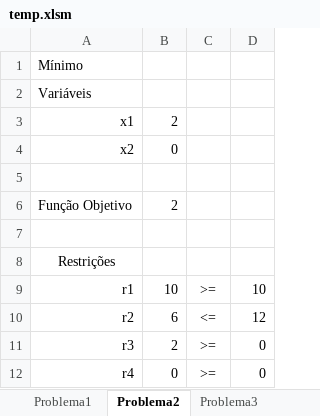
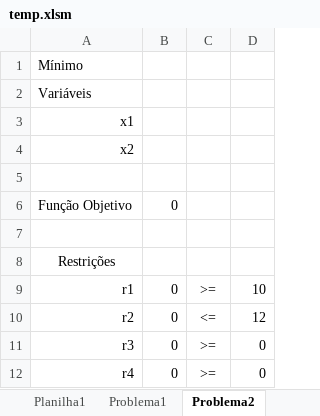
Before and after one commit to aguilasa/solver, an Excel workbook: temp.xlsm, sheet Problema2, drawn as a sheet; values as stored, in another font and other column widths than the file's, no borders; the diff names each change by its address in the sheet, - before the commit and + after, or states it on an @@ line.

```diff
--- a/temp.xlsm (sheet Problema2)
+++ b/temp.xlsm (sheet Problema2)
+sheet tab: Planilha1
-B3: 2
+B3: (empty)
-B4: 0
+B4: (empty)
-B6: 2
+B6: 0
-B9: 10
+B9: 0
-B10: 6
+B10: 0
-B11: 2
+B11: 0
```
Also changed, not shown: sheet Problema4, sheet Problema5, sheet Problema1, sheet Problema3, other sheet tabs, 3 other files.
